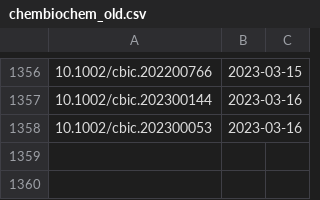
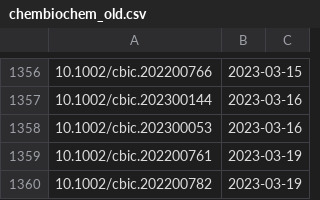
Before and after one commit to supersciencegrl/easy-wiley, a CSV file: chembiochem_old.csv, drawn as a sheet; only a part is shown, gaps mark what is left out.

```diff
--- a/chembiochem_old.csv
+++ b/chembiochem_old.csv
@@ -1358 +1358,3 @@
 10.1002/cbic.202300053,2023-03-16
+10.1002/cbic.202200761,2023-03-19
+10.1002/cbic.202200782,2023-03-19
```
Also changed, not shown: acie_old.csv, advmater_old.csv, 6 other files.
